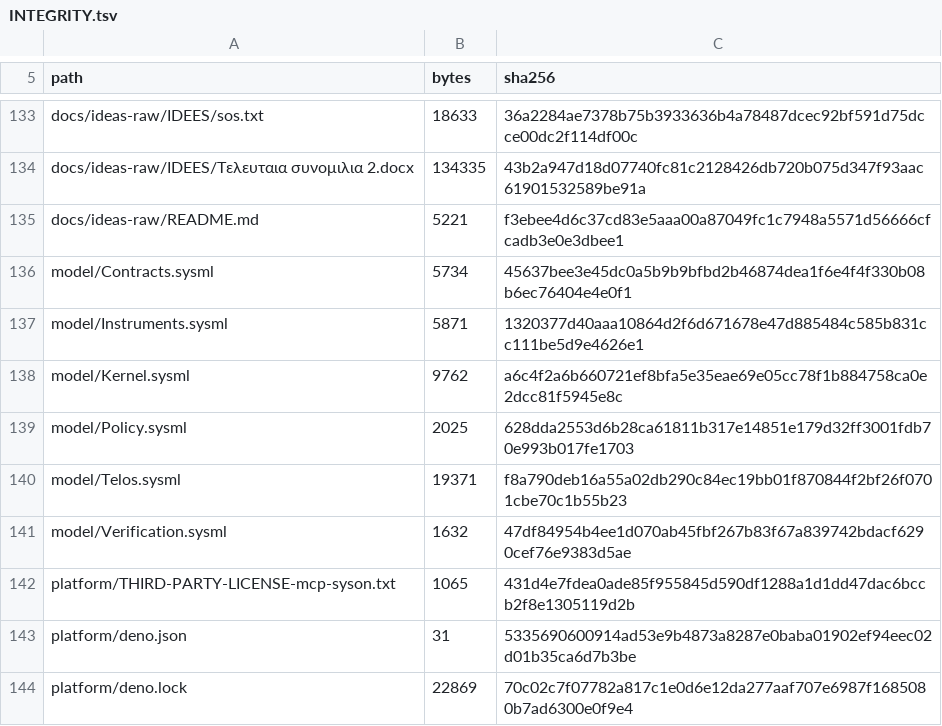
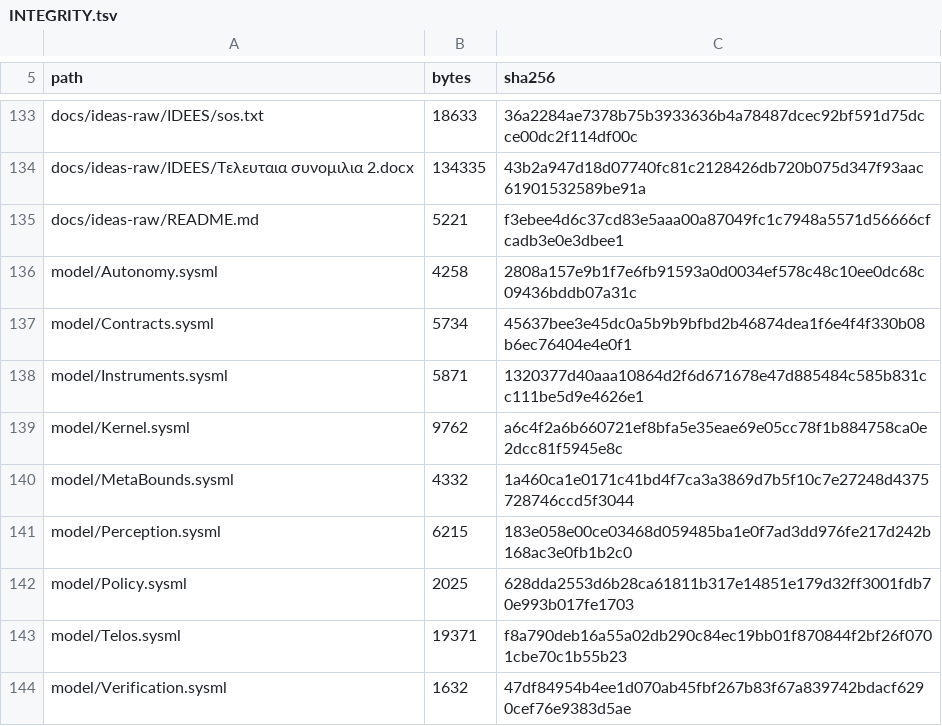
Before and after one commit to andriannadeepmind-gif/grail-architecture, a TSV file: docs/discovery/INTEGRITY.tsv, drawn as a sheet; only a part is shown, gaps mark what is left out; the shorter side is filled out with more unchanged rows; the diff names each change by its address in the sheet, - before the commit and + after, or states it on an @@ line.

Commit message:
Three structural changes: layered autonomy, meta-bounds, aggressive perception
Autonomy. The creator's approval stops being a serial bottleneck without
ceasing to be sovereign. An act runs at machine speed only on the conjunction:
fully reversible, free energy below theta-safe, no invariant violated, the Root
untouched, and the Court's verdict signed. Irreversible or Root-touching, time
freezes in the affected scope, external effects suspend, and the signature is
required. Two guards make the contract real rather than a formality: an act
whose reversibility is not proven counts as irreversible, otherwise the fastest
route to full autonomy is to leave reversibility unknown; and the inverse step
is staged before the act, because "reversible" with no prepared inverse is a
promise and a promise executes nothing. Theta-safe, the grades and the scope are
policy: adjustable from outside, revocable instantly.

Meta-bounds. Invariants become boundary functions in two classes. The policy
class is a cost field rather than a wall, crossed when crossing is proven
cheaper than not crossing, on a proof produced by the adversary and not by the
proposer, and the crossing expires instead of becoming precedent. The mechanism
class — provenance, replay, flow labels, the complete log — does not bend,
because bending it destroys information that then does not exist rather than
relaxing a rule. The hard class is what makes the soft class safe to flex
aggressively: a crossing can be proven and undone only because the record held.

Perception. The scanner pulls instead of waiting: it plans coverage of a named
unknown set, prioritises by gain per unit cost, and spawns short-lived scouts
that carry no standing authority and reach the world only through the gateway.
Epistemic risk is measured before and after, and the scanner earns its place
only if risk falls. Authorization for third-party systems is a field that opens,
not a wall: the basis, the instrument and the scope are recorded and the scanner
then works at full strength with no rebuild. Two constraints keep the reach from
becoming the adversary's channel inward: the planner never sees untrusted
content raw and what crosses is a labelled reference, and no artifact enters
without provenance and a taint label.

```diff
--- a/docs/discovery/INTEGRITY.tsv
+++ b/docs/discovery/INTEGRITY.tsv
+row 136: model/Autonomy.sysml | 4258 | 2808a157e9b1f7e6fb91593a0d0034ef578c48c10ee0dc68c09436bddb07a31c
+row 140: model/MetaBounds.sysml | 4332 | 1a460ca1e0171c41bd4f7ca3a3869d7b5f10c7e27248d4375728746ccd5f3044
+row 141: model/Perception.sysml | 6215 | 183e058e00ce03468d059485ba1e0f7ad3dd976fe217d242b168ac3e0fb1b2c0
```
Also changed, not shown: 3 other files.
